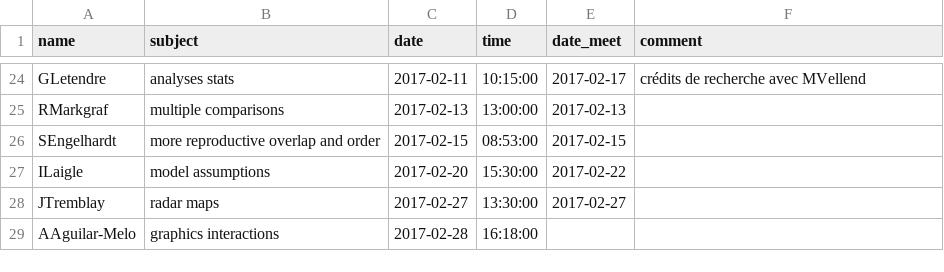
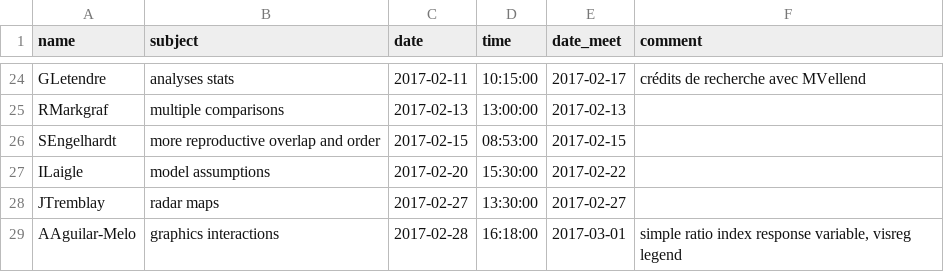
Before and after one commit to frousseu/timebudget, a CSV file: requests.csv, drawn as a sheet; only a part is shown, gaps mark what is left out.

Commit message:
AAguilar added comment

```diff
--- a/requests.csv
+++ b/requests.csv
@@ -28,2 +28,2 @@ ILaigle,model assumptions,2017-02-20,15:30:00,2017-02-22,
 JTremblay,radar maps,2017-02-27,13:30:00,2017-02-27,
-AAguilar-Melo,graphics interactions,2017-02-28,16:18:00,,
+AAguilar-Melo,graphics interactions,2017-02-28,16:18:00,2017-03-01,"simple ratio index response variable, visreg legend"
```
Also changed, not shown: 1 other file.
